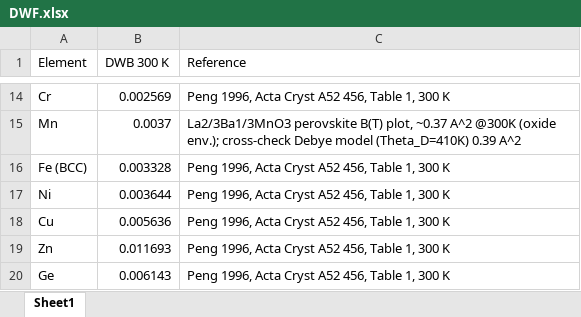
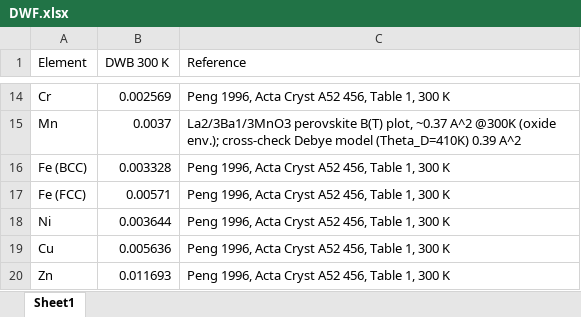
Before and after one commit to SeSam-MUL/Orienta, an Excel workbook: crystal-structures-for-ebsd-main/calculationxtal/DWF.xlsx, sheet Sheet1, drawn as a sheet; only a part is shown, gaps mark what is left out; the shorter side is filled out with more unchanged rows; values as stored, in another font and other column widths than the file's, no borders; the diff names each change by its address in the sheet, - before the commit and + after, or states it on an @@ line.

```diff
--- a/crystal-structures-for-ebsd-main/calculationxtal/DWF.xlsx (sheet Sheet1)
+++ b/crystal-structures-for-ebsd-main/calculationxtal/DWF.xlsx (sheet Sheet1)
+row 17: Fe (FCC) | 0.00571 | Peng 1996, Acta Cryst A52 456, Table 1, 300 K
```
Also changed, not shown: 40 other files.
